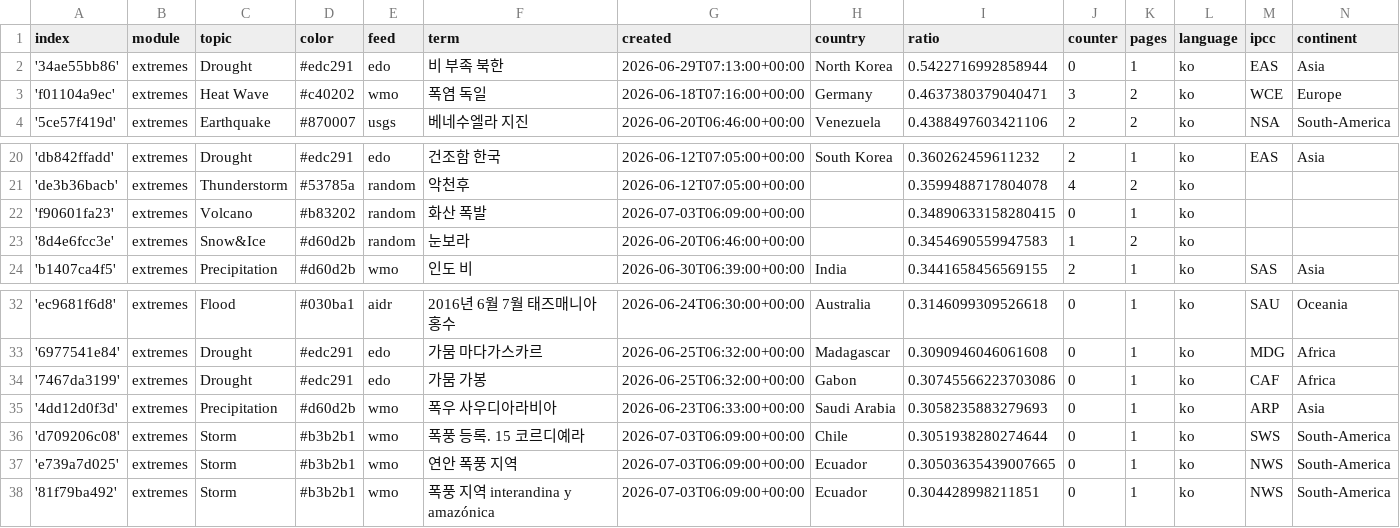
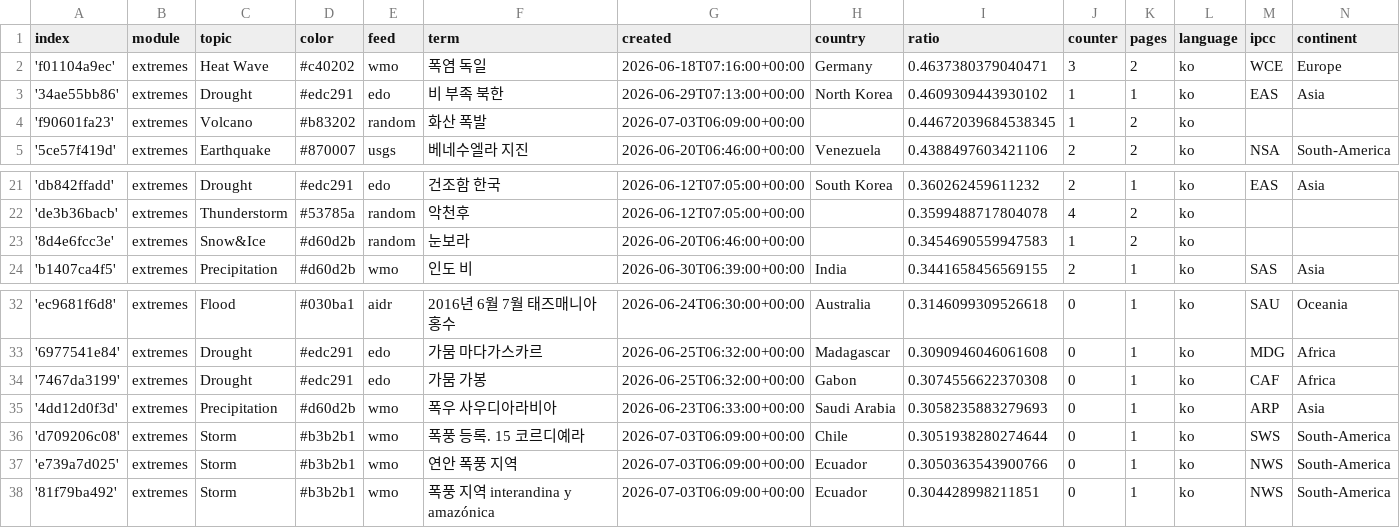
Before and after one commit to kamic-news/koreanExtremes, a CSV file: terms.csv, drawn as a sheet; only a part is shown, gaps mark what is left out.

Commit message:
Commit from GitHub Actions (harvest:0.0)

```diff
--- a/terms.csv
+++ b/terms.csv
@@ -1,4 +1,5 @@
 index,module,topic,color,feed,term,created,country,ratio,counter,pages,language,ipcc,continent
-'34ae55bb86',extremes,Drought,#edc291,edo,비 부족 북한,2026-06-29T07:13:00+00:00,North Korea,0.5422716992858944,0,1,ko,EAS,Asia
 'f01104a9ec',extremes,Heat Wave,#c40202,wmo,폭염 독일,2026-06-18T07:16:00+00:00,Germany,0.4637380379040471,3,2,ko,WCE,Europe
+'34ae55bb86',extremes,Drought,#edc291,edo,비 부족 북한,2026-06-29T07:13:00+00:00,North Korea,0.4609309443930102,1,1,ko,EAS,Asia
+'f90601fa23',extremes,Volcano,#b83202,random,화산 폭발,2026-07-03T06:09:00+00:00,,0.44672039684538345,1,2,ko,,
 '5ce57f419d',extremes,Earthquake,#870007,usgs,베네수엘라 지진,2026-06-20T06:46:00+00:00,Venezuela,0.4388497603421106,2,2,ko,NSA,South-America
@@ -21,3 +22,2 @@ index,module,topic,color,feed,term,created,country,ratio,counter,pages,language,
 'de3b36bacb',extremes,Thunderstorm,#53785a,random,악천후,2026-06-12T07:05:00+00:00,,0.3599488717804078,4,2,ko,,
-'f90601fa23',extremes,Volcano,#b83202,random,화산 폭발,2026-07-03T06:09:00+00:00,,0.34890633158280415,0,1,ko,,
 '8d4e6fcc3e',extremes,Snow&Ice,#d60d2b,random,눈보라,2026-06-20T06:46:00+00:00,,0.3454690559947583,1,2,ko,,
@@ -33,6 +33,6 @@ index,module,topic,color,feed,term,created,country,ratio,counter,pages,language,
 '6977541e84',extremes,Drought,#edc291,edo,가뭄 마다가스카르,2026-06-25T06:32:00+00:00,Madagascar,0.3090946046061608,0,1,ko,MDG,Africa
-'7467da3199',extremes,Drought,#edc291,edo,가뭄 가봉,2026-06-25T06:32:00+00:00,Gabon,0.30745566223703086,0,1,ko,CAF,Africa
+'7467da3199',extremes,Drought,#edc291,edo,가뭄 가봉,2026-06-25T06:32:00+00:00,Gabon,0.3074556622370308,0,1,ko,CAF,Africa
 '4dd12d0f3d',extremes,Precipitation,#d60d2b,wmo,폭우 사우디아라비아,2026-06-23T06:33:00+00:00,Saudi Arabia,0.3058235883279693,0,1,ko,ARP,Asia
 'd709206c08',extremes,Storm,#b3b2b1,wmo,폭풍 등록. 15 코르디예라,2026-07-03T06:09:00+00:00,Chile,0.3051938280274644,0,1,ko,SWS,South-America
-'e739a7d025',extremes,Storm,#b3b2b1,wmo,연안 폭풍 지역,2026-07-03T06:09:00+00:00,Ecuador,0.30503635439007665,0,1,ko,NWS,South-America
+'e739a7d025',extremes,Storm,#b3b2b1,wmo,연안 폭풍 지역,2026-07-03T06:09:00+00:00,Ecuador,0.3050363543900766,0,1,ko,NWS,South-America
 '81f79ba492',extremes,Storm,#b3b2b1,wmo,폭풍 지역 interandina y amazónica,2026-07-03T06:09:00+00:00,Ecuador,0.304428998211851,0,1,ko,NWS,South-America
```
